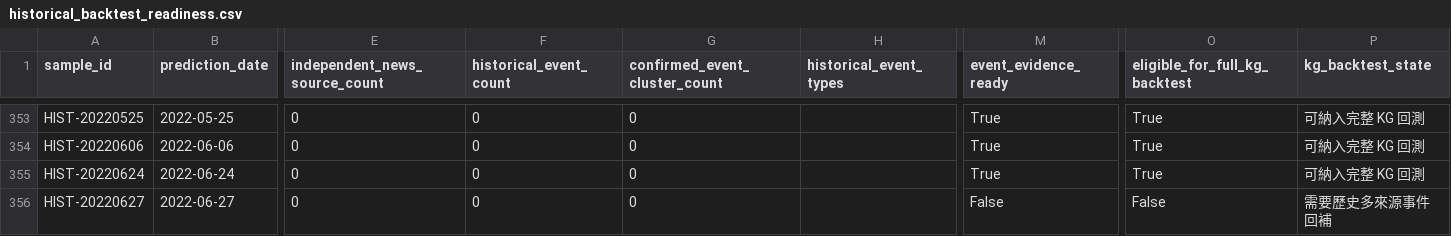
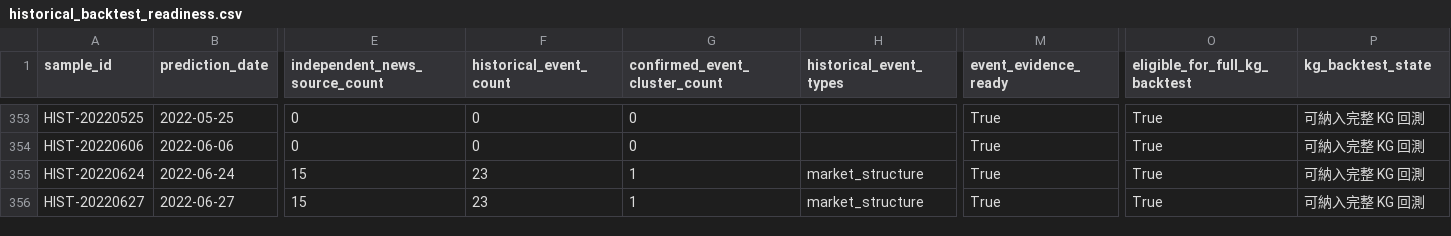
Before and after one commit to eric07079207-star/tech-market-monitor, a CSV file: data/觀察版資料/09_金融知識圖譜/historical_backtest_readiness.csv, drawn as a sheet; only a part is shown, gaps mark what is left out; the diff covers the shown part only; the diff names each change by its address in the sheet, - before the commit and + after, or states it on an @@ line.

```diff
--- a/data/觀察版資料/09_金融知識圖譜/historical_backtest_readiness.csv
+++ b/data/觀察版資料/09_金融知識圖譜/historical_backtest_readiness.csv
-E355:E356 (independent_news_source_count): 0
+E355:E356 (independent_news_source_count): 15
-F355:F356 (historical_event_count): 0
+F355:F356 (historical_event_count): 23
-G355:G356 (confirmed_event_cluster_count): 0
+G355:G356 (confirmed_event_cluster_count): 1
-H355:H356 (historical_event_types): (empty)
+H355:H356 (historical_event_types): market_structure
-M356 (event_evidence_ready): False
+M356 (event_evidence_ready): True
-O356 (eligible_for_full_kg_backtest): False
+O356 (eligible_for_full_kg_backtest): True
-P356 (kg_backtest_state): 需要歷史多來源事件回補
+P356 (kg_backtest_state): 可納入完整 KG 回測
```
Also changed, not shown: 51 edited cells elsewhere in this file, data/觀察版資料/00_資料說明/資料清單.csv, data/觀察版資料/07_預測驗證/historical_kg_backtest.csv, 15 other files.
